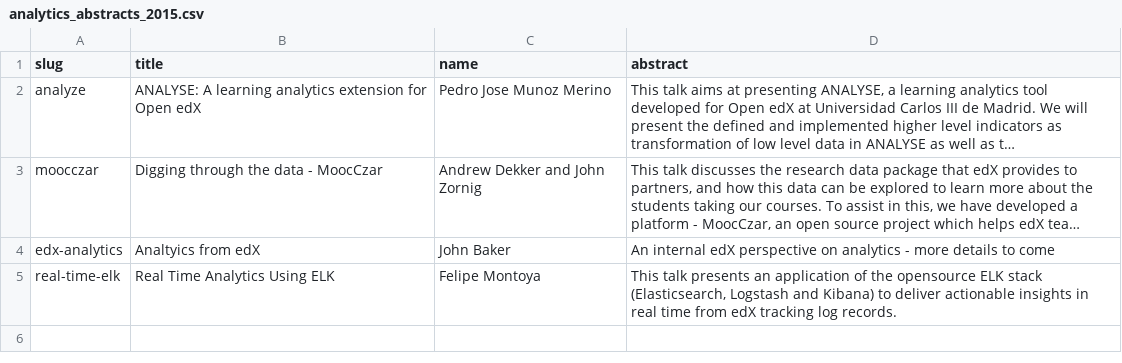
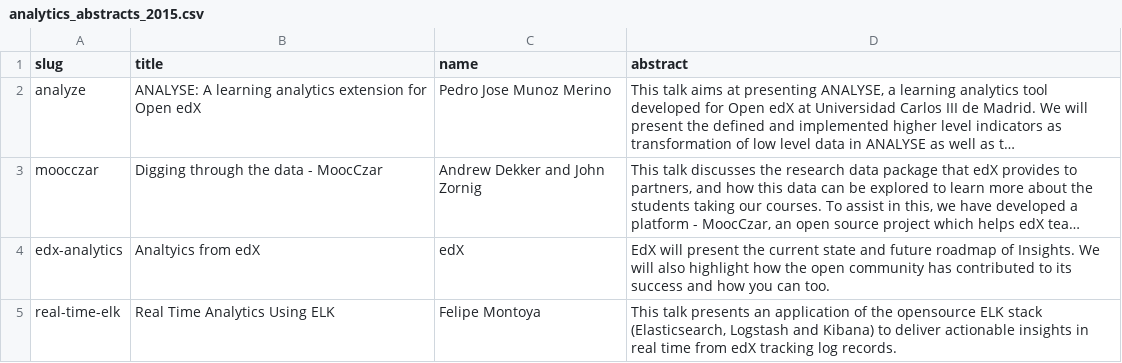
Before and after one commit to openedx-unsupported/openedx-conference-pages, a CSV file: _data/analytics_abstracts_2015.csv, drawn as a sheet; long unchanged cells end in …; the diff names each change by its address in the sheet, - before the commit and + after, or states it on an @@ line.

Commit message:
Update analytics abstract

```diff
--- a/_data/analytics_abstracts_2015.csv
+++ b/_data/analytics_abstracts_2015.csv
-C4 (name): John Baker
+C4 (name): edX
-D4 (abstract): An internal edX perspective on analytics - more details to come
+D4 (abstract): EdX will present the current state and future roadmap of Insights. We will also highlight how the open community has contributed to its success and how you can too.
```
